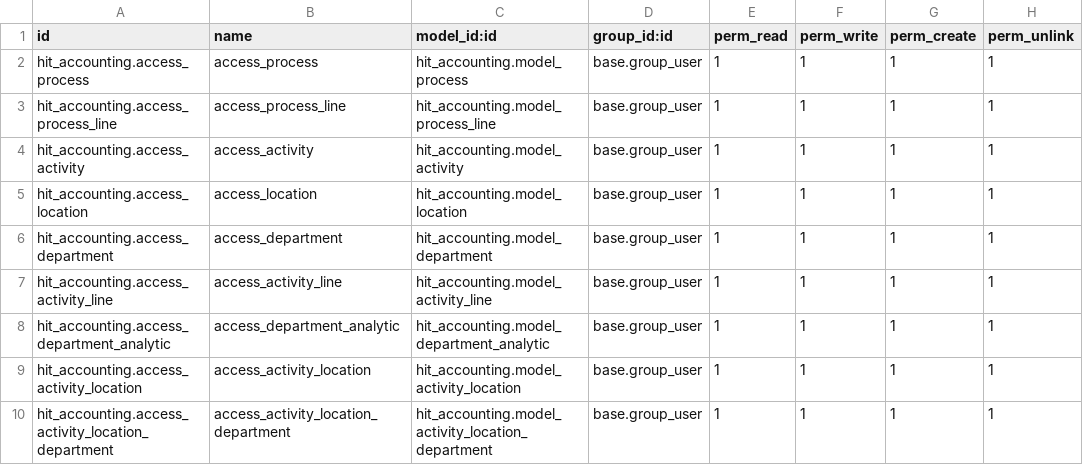
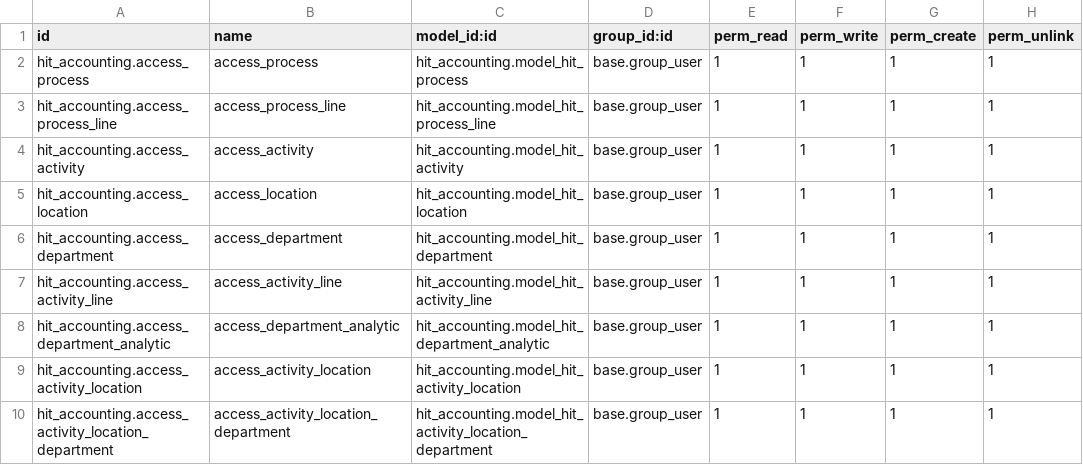
Before and after one commit to ksjaya2023/odoo15-backup, a CSV file: hit_accounting/security/ir.model.access.csv, drawn as a sheet.

Commit message:
[UPD] naming model adjustment, please use 'hit' as prefix for all custom module

```diff
--- a/hit_accounting/security/ir.model.access.csv
+++ b/hit_accounting/security/ir.model.access.csv
@@ -1,10 +1,10 @@
 id,name,model_id:id,group_id:id,perm_read,perm_write,perm_create,perm_unlink
-hit_accounting.access_process,access_process,hit_accounting.model_process,base.group_user,1,1,1,1
-hit_accounting.access_process_line,access_process_line,hit_accounting.model_process_line,base.group_user,1,1,1,1
-hit_accounting.access_activity,access_activity,hit_accounting.model_activity,base.group_user,1,1,1,1
-hit_accounting.access_location,access_location,hit_accounting.model_location,base.group_user,1,1,1,1
-hit_accounting.access_department,access_department,hit_accounting.model_department,base.group_user,1,1,1,1
-hit_accounting.access_activity_line,access_activity_line,hit_accounting.model_activity_line,base.group_user,1,1,1,1
-hit_accounting.access_department_analytic,access_department_analytic,hit_accounting.model_department_analytic,base.group_user,1,1,1,1
-hit_accounting.access_activity_location,access_activity_location,hit_accounting.model_activity_location,base.group_user,1,1,1,1
-hit_accounting.access_activity_location_department,access_activity_location_department,hit_accounting.model_activity_location_department,base.group_user,1,1,1,1
+hit_accounting.access_process,access_process,hit_accounting.model_hit_process,base.group_user,1,1,1,1
+hit_accounting.access_process_line,access_process_line,hit_accounting.model_hit_process_line,base.group_user,1,1,1,1
+hit_accounting.access_activity,access_activity,hit_accounting.model_hit_activity,base.group_user,1,1,1,1
+hit_accounting.access_location,access_location,hit_accounting.model_hit_location,base.group_user,1,1,1,1
+hit_accounting.access_department,access_department,hit_accounting.model_hit_department,base.group_user,1,1,1,1
+hit_accounting.access_activity_line,access_activity_line,hit_accounting.model_hit_activity_line,base.group_user,1,1,1,1
+hit_accounting.access_department_analytic,access_department_analytic,hit_accounting.model_hit_department_analytic,base.group_user,1,1,1,1
+hit_accounting.access_activity_location,access_activity_location,hit_accounting.model_hit_activity_location,base.group_user,1,1,1,1
+hit_accounting.access_activity_location_department,access_activity_location_department,hit_accounting.model_hit_activity_location_department,base.group_user,1,1,1,1
```
Also changed, not shown: 12 other files.
